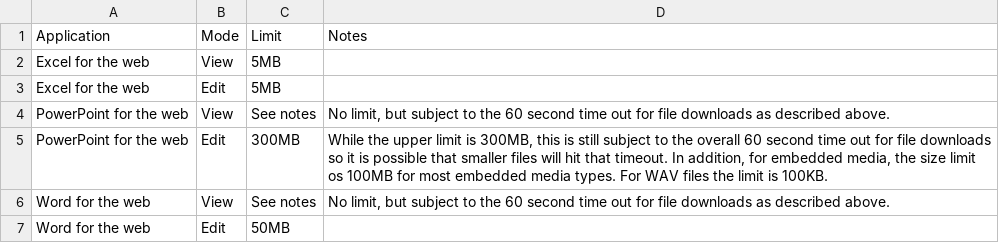
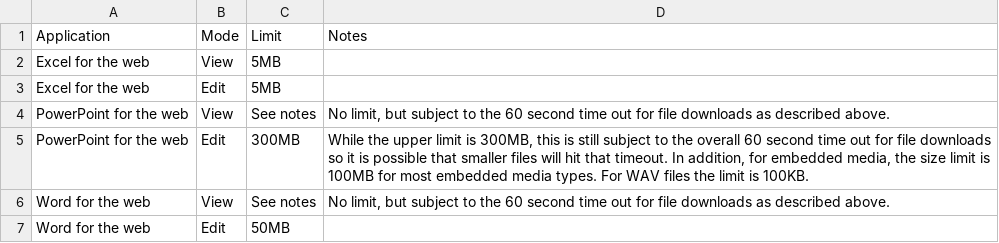
Before and after one commit to microsoft/Office-Online-Test-Tools-and-Documentation, a CSV file: docs/online/src/tables/file_sizes.csv, drawn as a sheet.

Commit message:
Fix typo

```diff
--- a/docs/online/src/tables/file_sizes.csv
+++ b/docs/online/src/tables/file_sizes.csv
@@ -4,3 +4,3 @@ Excel for the web,Edit,5MB,
 PowerPoint for the web,View,See notes,"No limit, but subject to the 60 second time out for file downloads as described above."
-PowerPoint for the web,Edit,300MB,"While the upper limit is 300MB, this is still subject to the overall 60 second time out for file downloads so it is possible that smaller files will hit that timeout. In addition, for embedded media, the size limit os 100MB for most embedded media types. For WAV files the limit is 100KB."
+PowerPoint for the web,Edit,300MB,"While the upper limit is 300MB, this is still subject to the overall 60 second time out for file downloads so it is possible that smaller files will hit that timeout. In addition, for embedded media, the size limit is 100MB for most embedded media types. For WAV files the limit is 100KB."
 Word for the web,View,See notes,"No limit, but subject to the 60 second time out for file downloads as described above."
```
